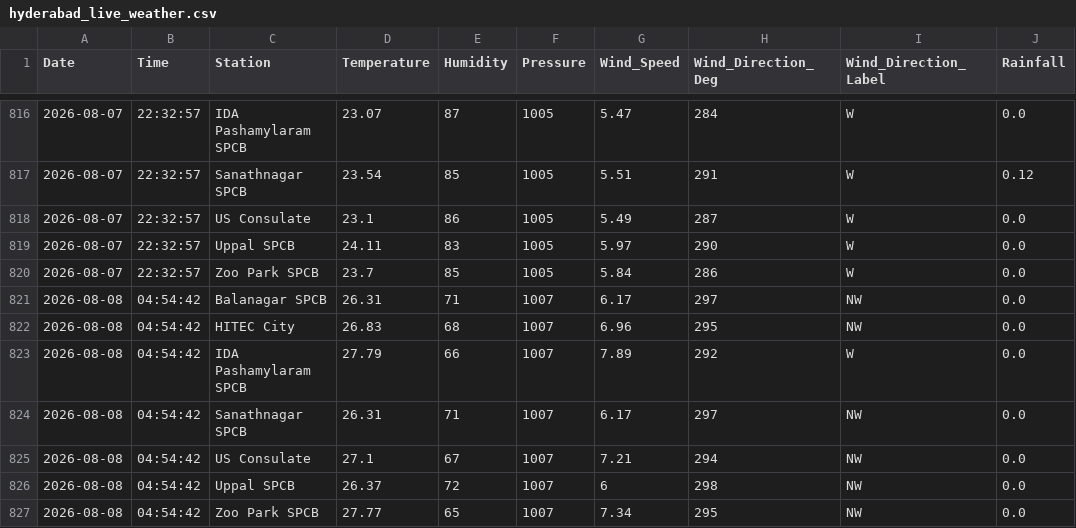
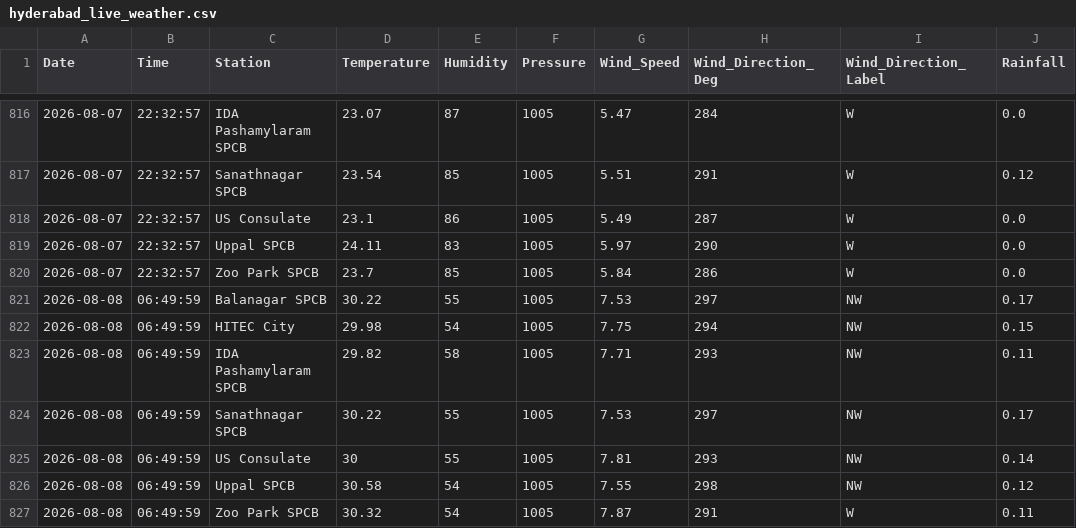
Before and after one commit to Rohan0639/Forecast, a CSV file: api/data/hyderabad_live_weather.csv, drawn as a sheet; only a part is shown, gaps mark what is left out.

```diff
--- a/api/data/hyderabad_live_weather.csv
+++ b/api/data/hyderabad_live_weather.csv
@@ -820,8 +820,8 @@ Date,Time,Station,Temperature,Humidity,Pressure,Wind_Speed,Wind_Direction_Deg,Wi
 2026-08-07,22:32:57,Zoo Park SPCB,23.7,85,1005,5.84,286,W,0.0
-2026-08-08,04:54:42,Balanagar SPCB,26.31,71,1007,6.17,297,NW,0.0
-2026-08-08,04:54:42,HITEC City,26.83,68,1007,6.96,295,NW,0.0
-2026-08-08,04:54:42,IDA Pashamylaram SPCB,27.79,66,1007,7.89,292,W,0.0
-2026-08-08,04:54:42,Sanathnagar SPCB,26.31,71,1007,6.17,297,NW,0.0
-2026-08-08,04:54:42,US Consulate,27.1,67,1007,7.21,294,NW,0.0
-2026-08-08,04:54:42,Uppal SPCB,26.37,72,1007,6,298,NW,0.0
-2026-08-08,04:54:42,Zoo Park SPCB,27.77,65,1007,7.34,295,NW,0.0
+2026-08-08,06:49:59,Balanagar SPCB,30.22,55,1005,7.53,297,NW,0.17
+2026-08-08,06:49:59,HITEC City,29.98,54,1005,7.75,294,NW,0.15
+2026-08-08,06:49:59,IDA Pashamylaram SPCB,29.82,58,1005,7.71,293,NW,0.11
+2026-08-08,06:49:59,Sanathnagar SPCB,30.22,55,1005,7.53,297,NW,0.17
+2026-08-08,06:49:59,US Consulate,30,55,1005,7.81,293,NW,0.14
+2026-08-08,06:49:59,Uppal SPCB,30.58,54,1005,7.55,298,NW,0.12
+2026-08-08,06:49:59,Zoo Park SPCB,30.32,54,1005,7.87,291,W,0.11
```
Also changed, not shown: api/data/live_aqi_dataset.csv.
